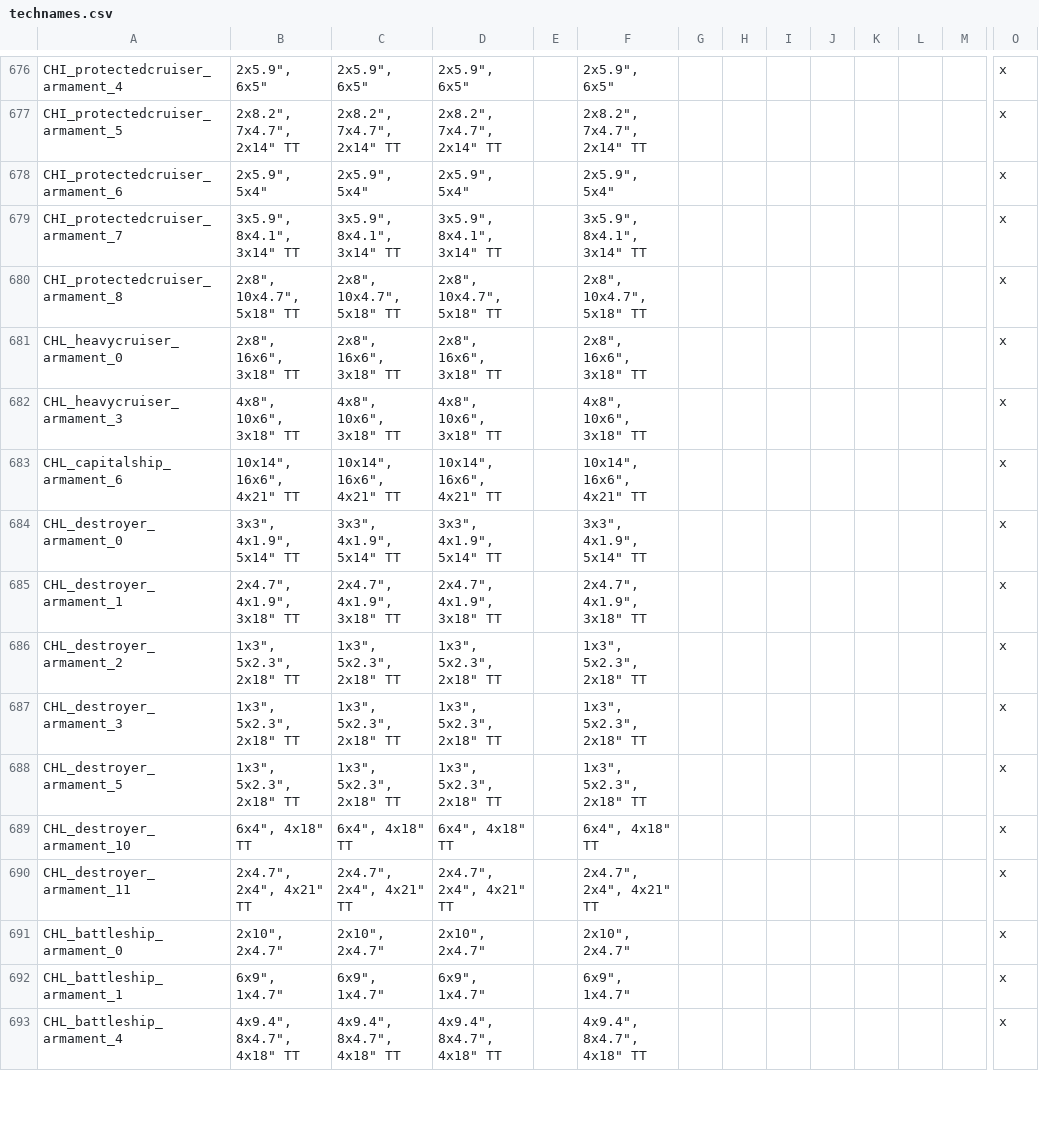
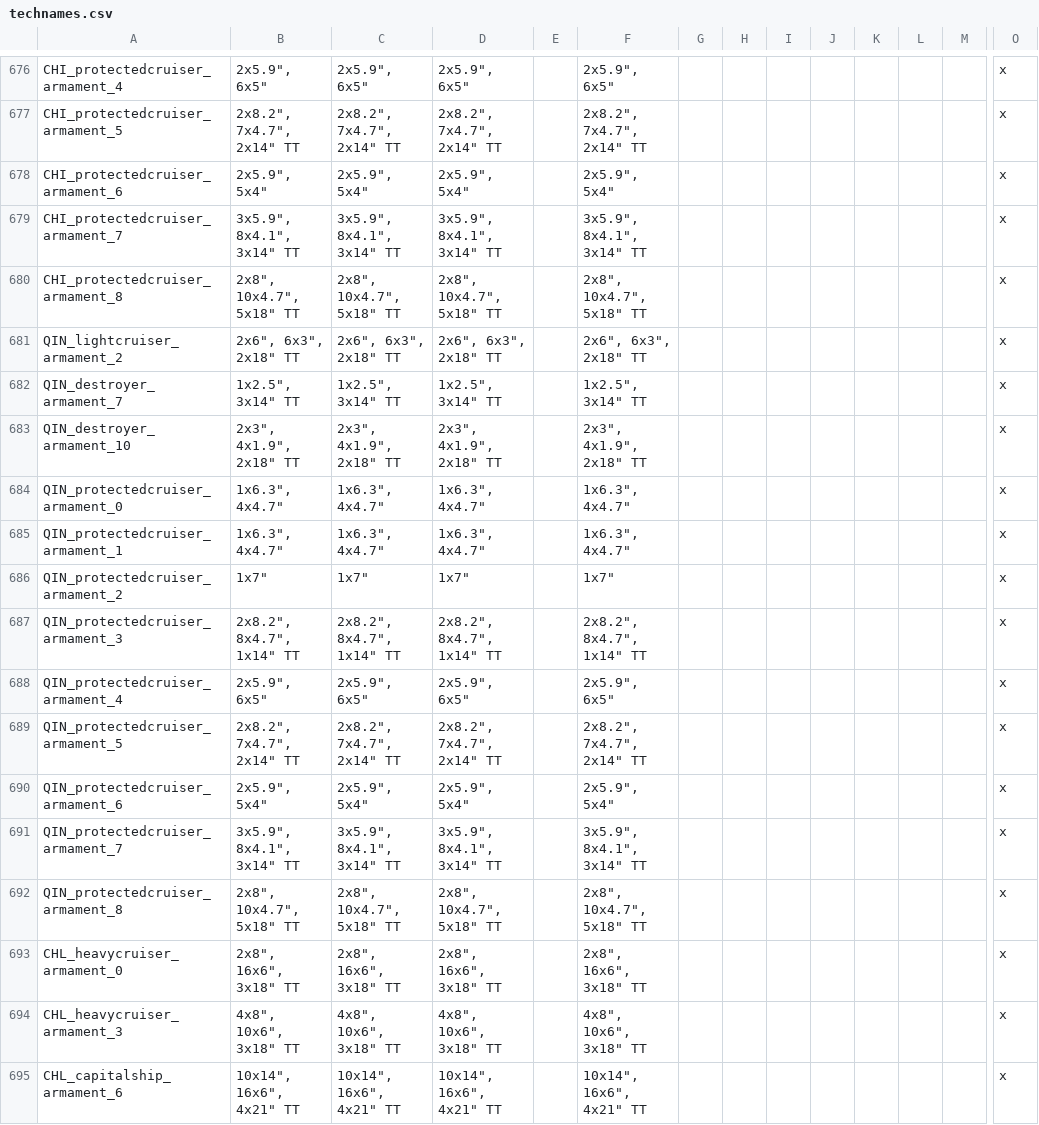
Before and after one commit to dthird3/ww1tfh, a CSV file: localisation/technames.csv, drawn as a sheet; only a part is shown, gaps mark what is left out; the shorter side is filled out with more unchanged rows; rows hold the shown columns only; the diff names each change by its address in the sheet, - before the commit and + after, or states it on an @@ line.

```diff
--- a/localisation/technames.csv
+++ b/localisation/technames.csv
+row 681: QIN_lightcruiser_armament_2 | 2x6", 6x3", 2x18" TT | 2x6", 6x3", 2x18" TT | 2x6", 6x3", 2x18" TT |  | 2x6", 6x3", 2x18" TT |  |  |  |  |  |  |  | x
+row 682: QIN_destroyer_armament_7 | 1x2.5", 3x14" TT | 1x2.5", 3x14" TT | 1x2.5", 3x14" TT |  | 1x2.5", 3x14" TT |  |  |  |  |  |  |  | x
+row 683: QIN_destroyer_armament_10 | 2x3", 4x1.9", 2x18" TT | 2x3", 4x1.9", 2x18" TT | 2x3", 4x1.9", 2x18" TT |  | 2x3", 4x1.9", 2x18" TT |  |  |  |  |  |  |  | x
+row 684: QIN_protectedcruiser_armament_0 | 1x6.3", 4x4.7" | 1x6.3", 4x4.7" | 1x6.3", 4x4.7" |  | 1x6.3", 4x4.7" |  |  |  |  |  |  |  | x
+row 685: QIN_protectedcruiser_armament_1 | 1x6.3", 4x4.7" | 1x6.3", 4x4.7" | 1x6.3", 4x4.7" |  | 1x6.3", 4x4.7" |  |  |  |  |  |  |  | x
+row 686: QIN_protectedcruiser_armament_2 | 1x7" | 1x7" | 1x7" |  | 1x7" |  |  |  |  |  |  |  | x
+row 687: QIN_protectedcruiser_armament_3 | 2x8.2", 8x4.7", 1x14" TT | 2x8.2", 8x4.7", 1x14" TT | 2x8.2", 8x4.7", 1x14" TT |  | 2x8.2", 8x4.7", 1x14" TT |  |  |  |  |  |  |  | x
+row 688: QIN_protectedcruiser_armament_4 | 2x5.9", 6x5" | 2x5.9", 6x5" | 2x5.9", 6x5" |  | 2x5.9", 6x5" |  |  |  |  |  |  |  | x
+row 689: QIN_protectedcruiser_armament_5 | 2x8.2", 7x4.7", 2x14" TT | 2x8.2", 7x4.7", 2x14" TT | 2x8.2", 7x4.7", 2x14" TT |  | 2x8.2", 7x4.7", 2x14" TT |  |  |  |  |  |  |  | x
+row 690: QIN_protectedcruiser_armament_6 | 2x5.9", 5x4" | 2x5.9", 5x4" | 2x5.9", 5x4" |  | 2x5.9", 5x4" |  |  |  |  |  |  |  | x
+row 691: QIN_protectedcruiser_armament_7 | 3x5.9", 8x4.1", 3x14" TT | 3x5.9", 8x4.1", 3x14" TT | 3x5.9", 8x4.1", 3x14" TT |  | 3x5.9", 8x4.1", 3x14" TT |  |  |  |  |  |  |  | x
+row 692: QIN_protectedcruiser_armament_8 | 2x8", 10x4.7", 5x18" TT | 2x8", 10x4.7", 5x18" TT | 2x8", 10x4.7", 5x18" TT |  | 2x8", 10x4.7", 5x18" TT |  |  |  |  |  |  |  | x
```
Also changed, not shown: localisation/Models.csv, localisation/Parties.csv, 19 other files.
